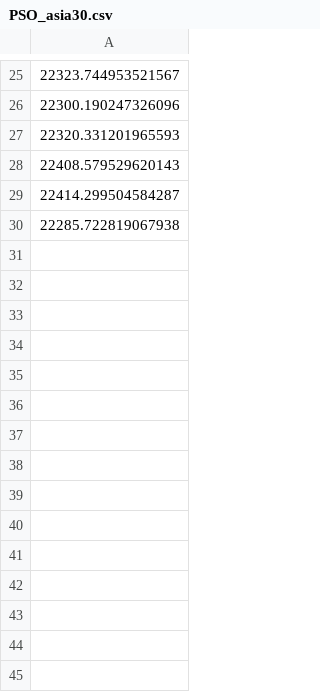
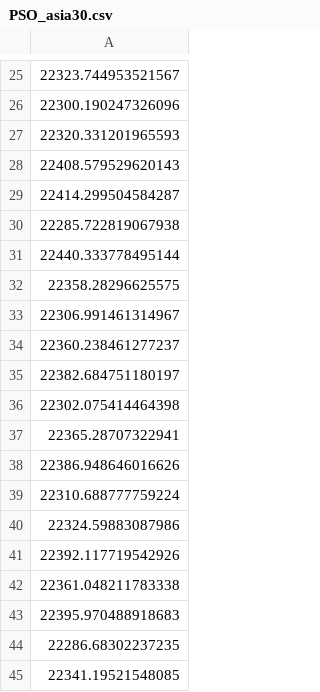
Before and after one commit to ItalloMachado/Rede-Bayesiana, a CSV file: PSO_asia30.csv, drawn as a sheet; only a part is shown, gaps mark what is left out; the diff names each change by its address in the sheet, - before the commit and + after, or states it on an @@ line.

Commit message:
Update PSO_asia30.csv

```diff
--- a/PSO_asia30.csv
+++ b/PSO_asia30.csv
+row 31: 22440.333778495144
+row 32: 22358.28296625575
+row 33: 22306.991461314967
+row 34: 22360.238461277237
+row 35: 22382.684751180197
+row 36: 22302.075414464398
+row 37: 22365.28707322941
+row 38: 22386.948646016626
+row 39: 22310.688777759224
+row 40: 22324.59883087986
+row 41: 22392.117719542926
+row 42: 22361.048211783338
+row 43: 22395.970488918683
+row 44: 22286.68302237235
+row 45: 22341.19521548085
```
